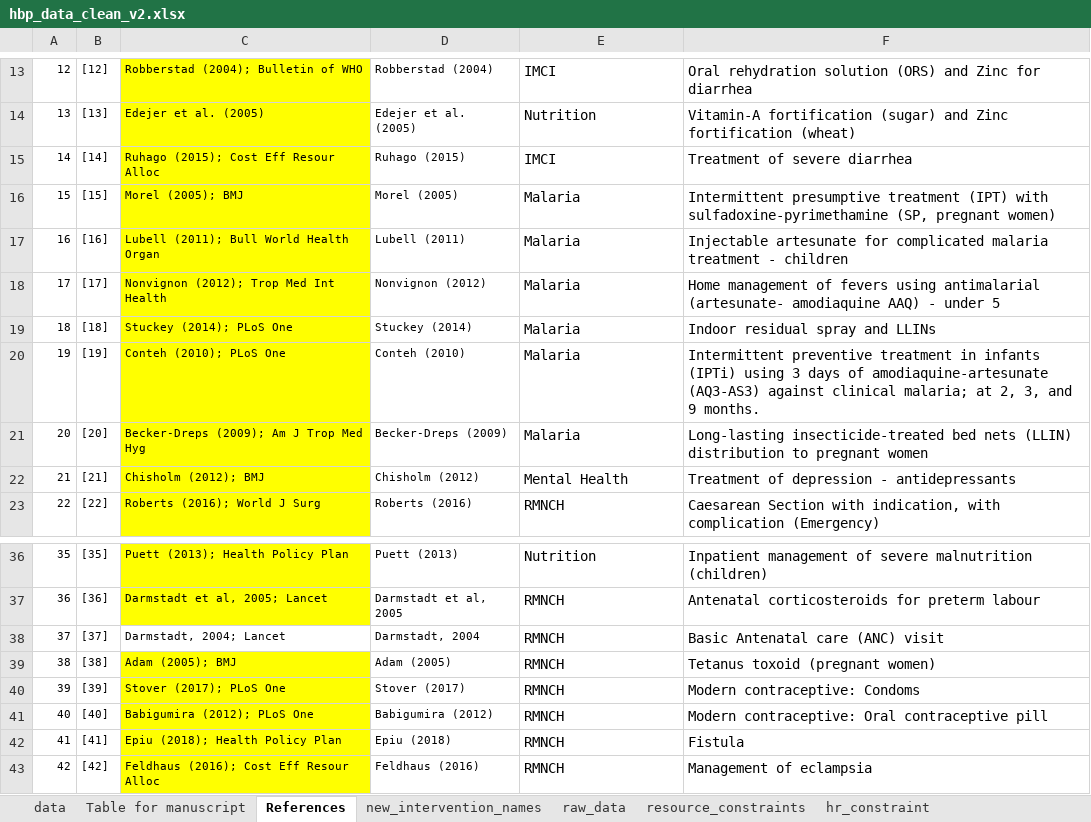
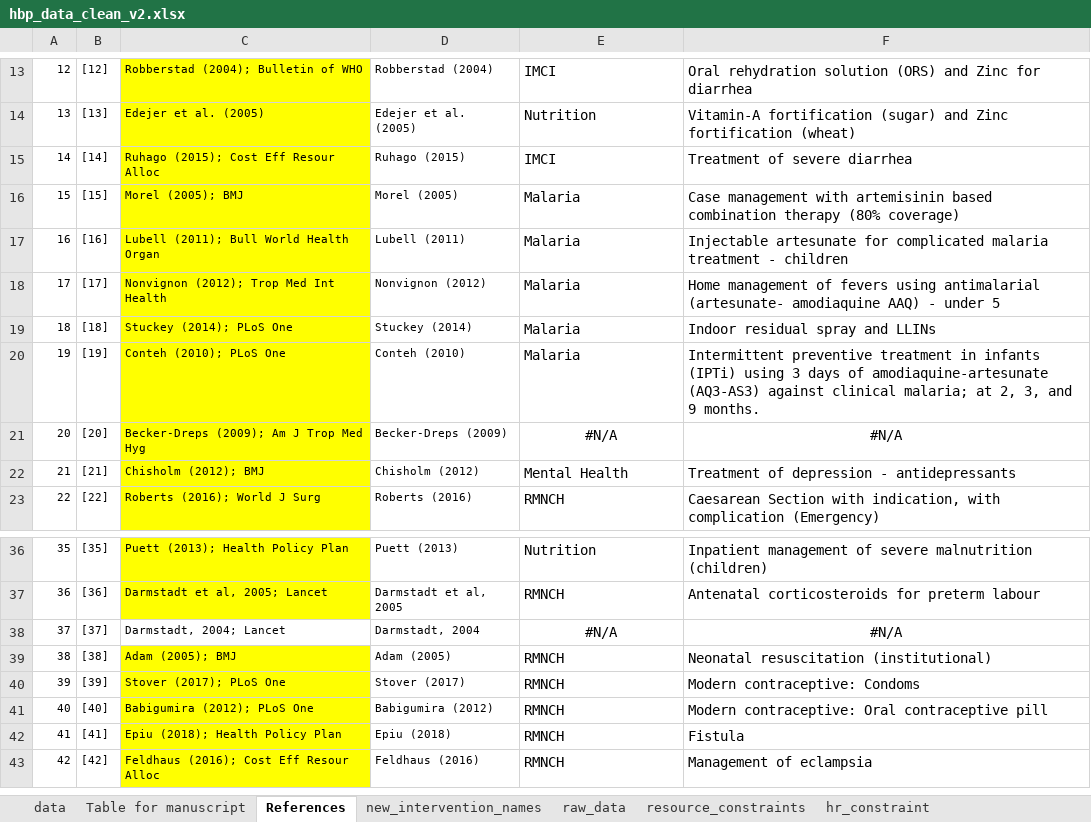
Before and after one commit to sakshimohan/uganda_hbp, an Excel workbook: 2_data/hbp_data_clean_v2.xlsx, sheet References, drawn as a sheet; only a part is shown, gaps mark what is left out; values as stored, in another font and other column widths than the file's, no borders; the diff names each change by its address in the sheet, - before the commit and + after, or states it on an @@ line.

Commit message:
update HR need for Basic ANC and complements assuming that the complements are only delivered in combination with basic ANC

```diff
--- a/2_data/hbp_data_clean_v2.xlsx (sheet References)
+++ b/2_data/hbp_data_clean_v2.xlsx (sheet References)
-F16: Intermittent presumptive treatment (IPT) with sulfadoxine-pyrimethamine (SP, pregnant women)
+F16: Case management with artemisinin based combination therapy (80% coverage)
-E21: Malaria
+E21: #N/A
-E21:F21 alignment: left
+E21:F21 alignment: center
-F21: Long-lasting insecticide-treated bed nets (LLIN) distribution to pregnant women
+F21: #N/A
-E38: RMNCH
+E38: #N/A
-E38:F38 alignment: left
+E38:F38 alignment: center
-F38: Basic Antenatal care (ANC) visit
+F38: #N/A
-F39: Tetanus toxoid (pregnant women)
+F39: Neonatal resuscitation (institutional)
```
Also changed, not shown: sheet data, sheet Table for manuscript, sheet hr_constraint, formulas that keep their value, 2_data/HR Need Estimation Tool_18Nov22.xlsx.
